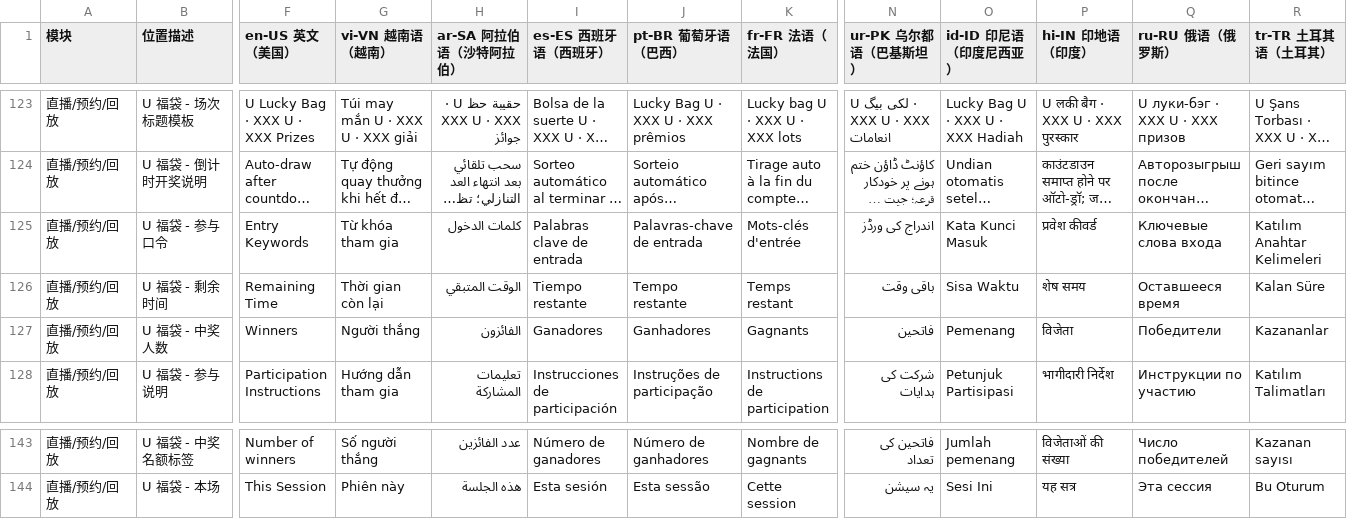
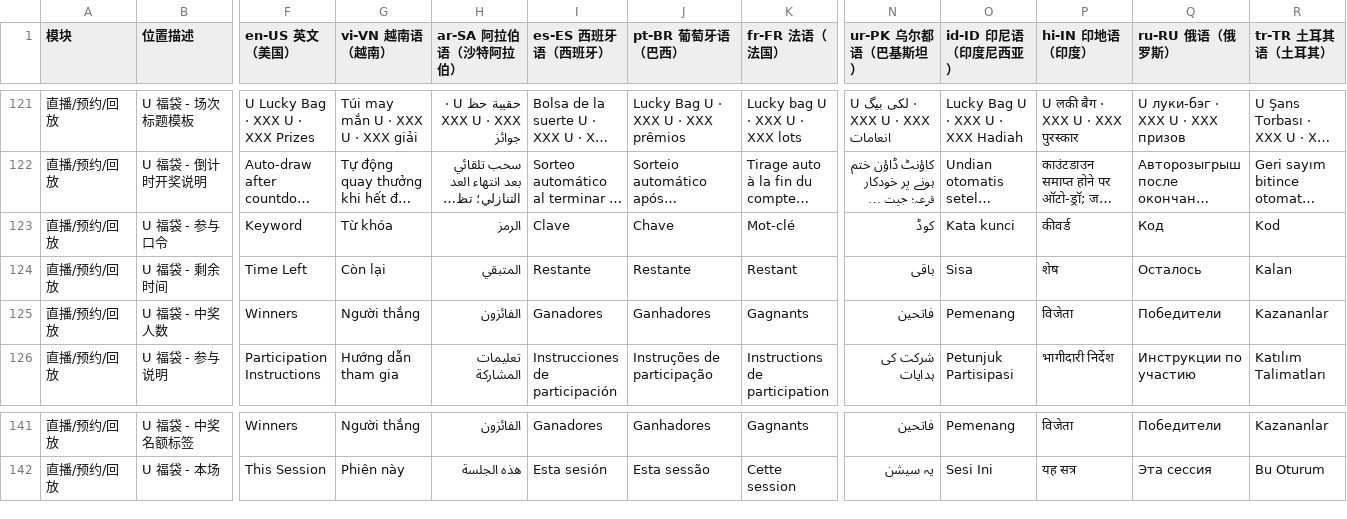
Before and after one commit to qunwang6/OnCoinUI, a CSV file: OnCoinUI/translation.csv, drawn as a sheet; only a part is shown, gaps mark what is left out; long unchanged cells end in …; addresses are those after the commit; the diff covers the shown part only; the diff names each change by its address in the sheet, - before the commit and + after, or states it on an @@ line.

Commit message:
translation

```diff
--- a/OnCoinUI/translation.csv
+++ b/OnCoinUI/translation.csv
-F123 (en-US 英文（美国）): Entry Keywords
+F123 (en-US 英文（美国）): Keyword
-G123 (vi-VN 越南语（越南）): Từ khóa tham gia
+G123 (vi-VN 越南语（越南）): Từ khóa
-H123 (ar-SA 阿拉伯语（沙特阿拉伯）): كلمات الدخول
+H123 (ar-SA 阿拉伯语（沙特阿拉伯）): الرمز
-I123 (es-ES 西班牙语（西班牙）): Palabras clave de entrada
+I123 (es-ES 西班牙语（西班牙）): Clave
-J123 (pt-BR 葡萄牙语（巴西）): Palavras-chave de entrada
+J123 (pt-BR 葡萄牙语（巴西）): Chave
-K123 (fr-FR 法语（法国）): Mots-clés d'entrée
+K123 (fr-FR 法语（法国）): Mot-clé
-N123 (ur-PK 乌尔都语（巴基斯坦）): اندراج کی ورڈز
+N123 (ur-PK 乌尔都语（巴基斯坦）): کوڈ
-O123 (id-ID 印尼语（印度尼西亚）): Kata Kunci Masuk
+O123 (id-ID 印尼语（印度尼西亚）): Kata kunci
-P123 (hi-IN 印地语（印度）): प्रवेश कीवर्ड
+P123 (hi-IN 印地语（印度）): कीवर्ड
-Q123 (ru-RU 俄语（俄罗斯）): Ключевые слова входа
+Q123 (ru-RU 俄语（俄罗斯）): Код
-R123 (tr-TR 土耳其语（土耳其）): Katılım Anahtar Kelimeleri
+R123 (tr-TR 土耳其语（土耳其）): Kod
-F124 (en-US 英文（美国）): Remaining Time
+F124 (en-US 英文（美国）): Time Left
-G124 (vi-VN 越南语（越南）): Thời gian còn lại
+G124 (vi-VN 越南语（越南）): Còn lại
-H124 (ar-SA 阿拉伯语（沙特阿拉伯）): الوقت المتبقي
+H124 (ar-SA 阿拉伯语（沙特阿拉伯）): المتبقي
-I124 (es-ES 西班牙语（西班牙）): Tiempo restante
+I124 (es-ES 西班牙语（西班牙）): Restante
-J124 (pt-BR 葡萄牙语（巴西）): Tempo restante
+J124 (pt-BR 葡萄牙语（巴西）): Restante
-K124 (fr-FR 法语（法国）): Temps restant
+K124 (fr-FR 法语（法国）): Restant
-N124 (ur-PK 乌尔都语（巴基斯坦）): باقی وقت
+N124 (ur-PK 乌尔都语（巴基斯坦）): باقی
-O124 (id-ID 印尼语（印度尼西亚）): Sisa Waktu
+O124 (id-ID 印尼语（印度尼西亚）): Sisa
-P124 (hi-IN 印地语（印度）): शेष समय
+P124 (hi-IN 印地语（印度）): शेष
-Q124 (ru-RU 俄语（俄罗斯）): Оставшееся время
+Q124 (ru-RU 俄语（俄罗斯）): Осталось
-R124 (tr-TR 土耳其语（土耳其）): Kalan Süre
+R124 (tr-TR 土耳其语（土耳其）): Kalan
-F141 (en-US 英文（美国）): Number of winners
+F141 (en-US 英文（美国）): Winners
-G141 (vi-VN 越南语（越南）): Số người thắng
+G141 (vi-VN 越南语（越南）): Người thắng
-H141 (ar-SA 阿拉伯语（沙特阿拉伯）): عدد الفائزين
+H141 (ar-SA 阿拉伯语（沙特阿拉伯）): الفائزون
-I141 (es-ES 西班牙语（西班牙）): Número de ganadores
+I141 (es-ES 西班牙语（西班牙）): Ganadores
-J141 (pt-BR 葡萄牙语（巴西）): Número de ganhadores
+J141 (pt-BR 葡萄牙语（巴西）): Ganhadores
-K141 (fr-FR 法语（法国）): Nombre de gagnants
+K141 (fr-FR 法语（法国）): Gagnants
-N141 (ur-PK 乌尔都语（巴基斯坦）): فاتحین کی تعداد
+N141 (ur-PK 乌尔都语（巴基斯坦）): فاتحین
-O141 (id-ID 印尼语（印度尼西亚）): Jumlah pemenang
+O141 (id-ID 印尼语（印度尼西亚）): Pemenang
-P141 (hi-IN 印地语（印度）): विजेताओं की संख्या
+P141 (hi-IN 印地语（印度）): विजेता
-Q141 (ru-RU 俄语（俄罗斯）): Число победителей
+Q141 (ru-RU 俄语（俄罗斯）): Победители
-R141 (tr-TR 土耳其语（土耳其）): Kazanan sayısı
+R141 (tr-TR 土耳其语（土耳其）): Kazananlar
```
Also changed, not shown: 2 removed rows and 35 edited cells elsewhere in this file.
